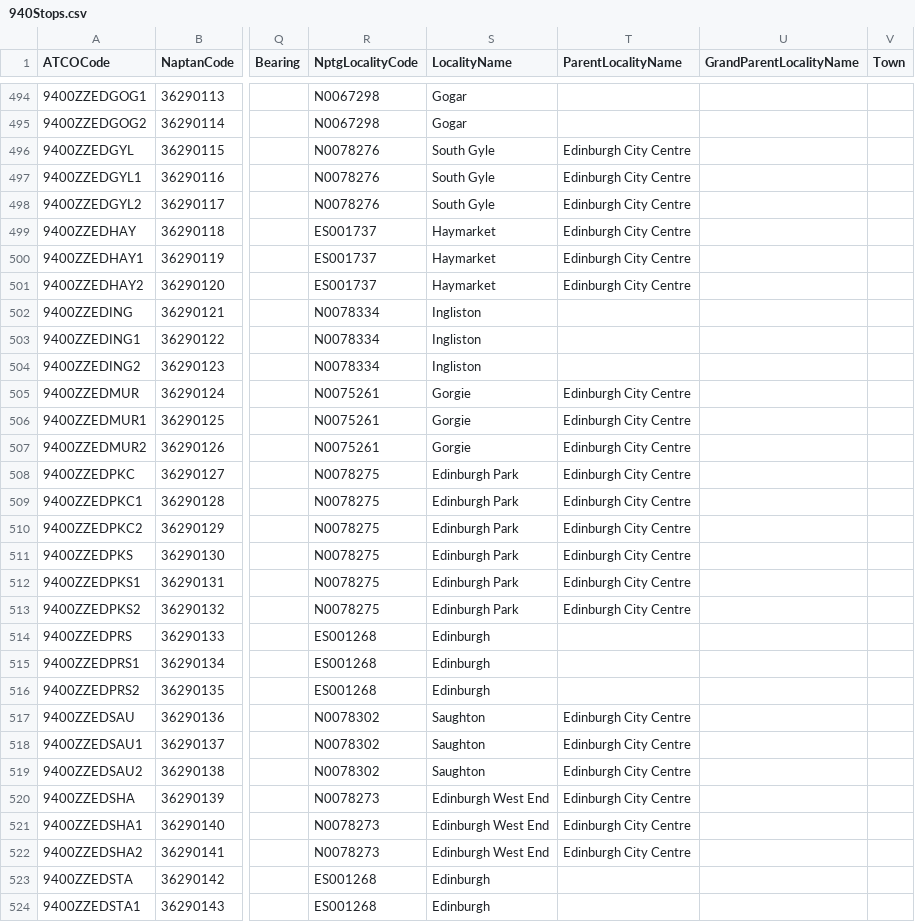
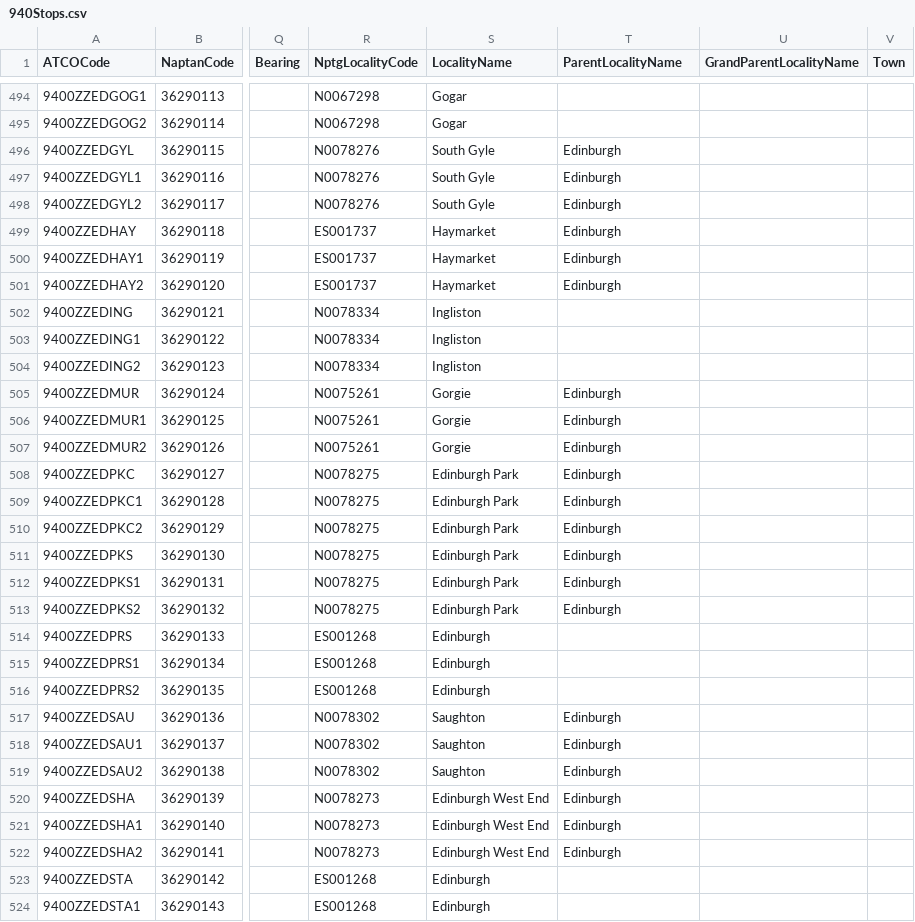
Before and after one commit to ldjb/naptan-nptg-history, a CSV file: 940Stops.csv, drawn as a sheet; only a part is shown, gaps mark what is left out; the diff covers the shown part only; the diff names each change by its address in the sheet, - before the commit and + after, or states it on an @@ line.

```diff
--- a/940Stops.csv
+++ b/940Stops.csv
-T496:T501 (ParentLocalityName): Edinburgh City Centre
+T496:T501 (ParentLocalityName): Edinburgh
-T505:T513 (ParentLocalityName): Edinburgh City Centre
+T505:T513 (ParentLocalityName): Edinburgh
-T517:T522 (ParentLocalityName): Edinburgh City Centre
+T517:T522 (ParentLocalityName): Edinburgh
```
Also changed, not shown: 27 edited cells elsewhere in this file, 910Stops.csv, 930Stops.csv, 10 other files.
